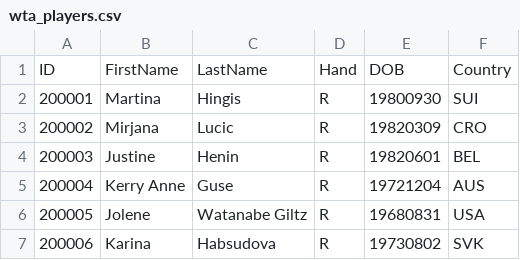
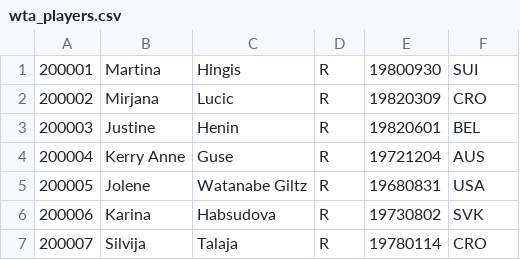
Before and after one commit to maxfritz/tennis_wta, a CSV file: wta_players.csv, drawn as a sheet; only a part is shown; the shorter side is filled out with more unchanged rows; the diff names each change by its address in the sheet, - before the commit and + after, or states it on an @@ line.

```diff
--- a/wta_players.csv
+++ b/wta_players.csv
-row 1: ID | FirstName | LastName | Hand | DOB | Country
```
Also changed, not shown: 2 other files.
